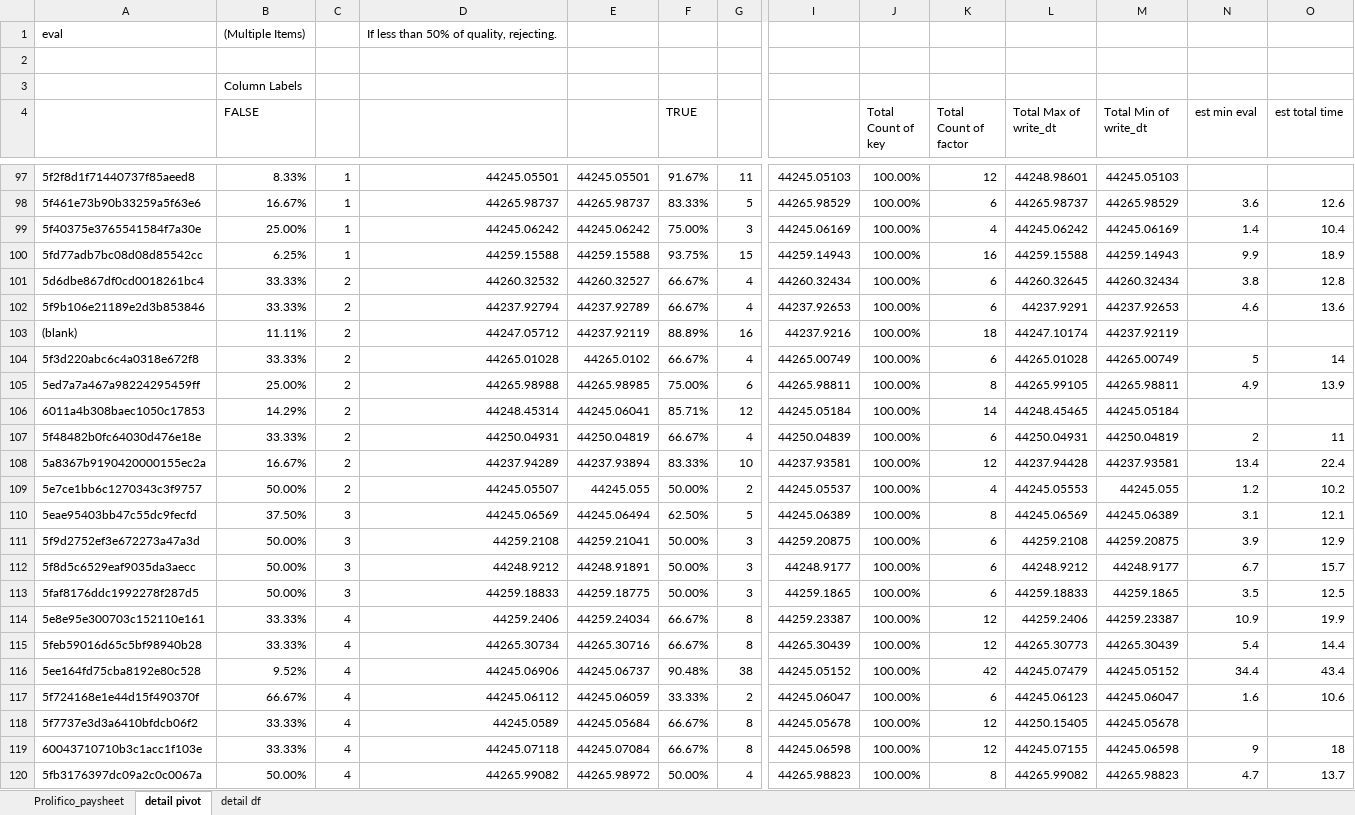
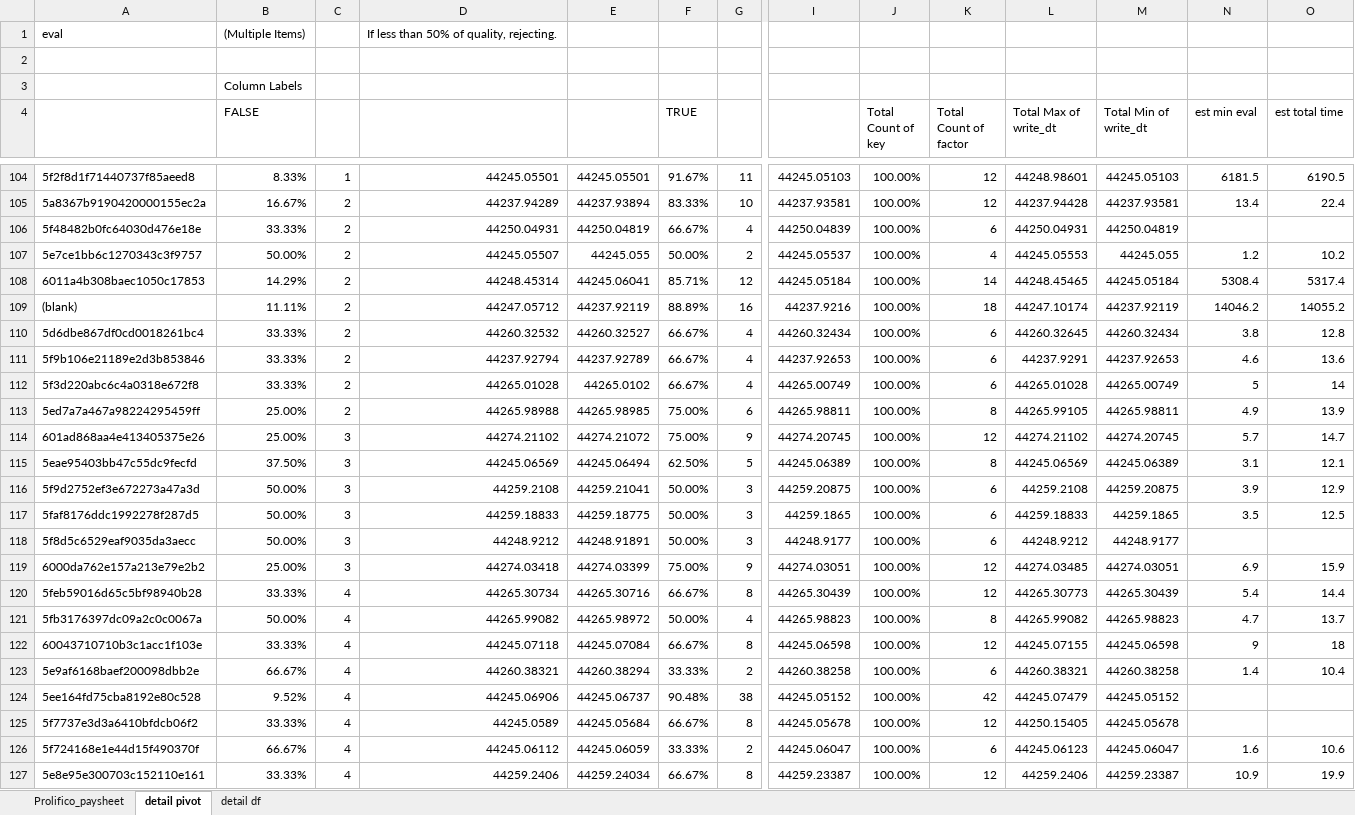
Before and after one commit to nspyrison/spinifex_study, an Excel workbook: apps_supplementary/prolifico_pay.xlsx, sheet detail pivot, drawn as a sheet; only a part is shown, gaps mark what is left out; values as stored, in another font and other column widths than the file's, no borders; charts and pictures not drawn; removed rows and columns are numbered as before the commit, all else as after; rows hold the shown columns only; the diff covers the shown part only; the diff names each change by its address in the sheet, - before the commit and + after, or states it on an @@ line.

```diff
--- a/apps_supplementary/prolifico_pay.xlsx (sheet detail pivot)
+++ b/apps_supplementary/prolifico_pay.xlsx (sheet detail pivot)
-N104 (est min eval): (empty)
+N104 (est min eval): 6181.5
-O104 (est total time): (empty)
+O104 (est total time): 6190.5
@@ row 98 moved to row 94: 5f461e73b90b33259a5f63e6 @@
@@ row 99 moved to row 100: 5f40375e3765541584f7a30e @@
@@ row 100 moved to row 96: 5fd77adb7bc08d08d85542cc @@
@@ row 108 moved to row 105: 5a8367b9190420000155ec2a @@
+row 106: 5f48482b0fc64030d476e18e | 33.33% | 2 | 44250.04931 | 44250.04819 | 66.67% | 4 | 44250.04839 | 100.00% | 6 | 44250.04931 | 44250.04819
@@ row 109 moved to row 107: 5e7ce1bb6c1270343c3f9757 @@
+row 108: 6011a4b308baec1050c17853 | 14.29% | 2 | 44248.45314 | 44245.06041 | 85.71% | 12 | 44245.05184 | 100.00% | 14 | 44248.45465 | 44245.05184 | 5308.4 | 5317.4
+row 109: (blank) | 11.11% | 2 | 44247.05712 | 44237.92119 | 88.89% | 16 | 44237.9216 | 100.00% | 18 | 44247.10174 | 44237.92119 | 14046.2 | 14055.2
-row 103: (blank) | 11.11% | 2 | 44247.05712 | 44237.92119 | 88.89% | 16 | 44237.9216 | 100.00% | 18 | 44247.10174 | 44237.92119
-row 106: 6011a4b308baec1050c17853 | 14.29% | 2 | 44248.45314 | 44245.06041 | 85.71% | 12 | 44245.05184 | 100.00% | 14 | 44248.45465 | 44245.05184
-row 107: 5f48482b0fc64030d476e18e | 33.33% | 2 | 44250.04931 | 44250.04819 | 66.67% | 4 | 44250.04839 | 100.00% | 6 | 44250.04931 | 44250.04819 | 2 | 11
+row 114: 601ad868aa4e413405375e26 | 25.00% | 3 | 44274.21102 | 44274.21072 | 75.00% | 9 | 44274.20745 | 100.00% | 12 | 44274.21102 | 44274.20745 | 5.7 | 14.7
-row 112: 5f8d5c6529eaf9035da3aecc | 50.00% | 3 | 44248.9212 | 44248.91891 | 50.00% | 3 | 44248.9177 | 100.00% | 6 | 44248.9212 | 44248.9177 | 6.7 | 15.7
+row 118: 5f8d5c6529eaf9035da3aecc | 50.00% | 3 | 44248.9212 | 44248.91891 | 50.00% | 3 | 44248.9177 | 100.00% | 6 | 44248.9212 | 44248.9177
+row 119: 6000da762e157a213e79e2b2 | 25.00% | 3 | 44274.03418 | 44274.03399 | 75.00% | 9 | 44274.03051 | 100.00% | 12 | 44274.03485 | 44274.03051 | 6.9 | 15.9
@@ row 115 moved to row 120: 5feb59016d65c5bf98940b28 @@
@@ row 120 moved to row 121: 5fb3176397dc09a2c0c0067a @@
@@ row 119 moved to row 122: 60043710710b3c1acc1f103e @@
@@ row 121 moved to row 123: 5e9af6168baef200098dbb2e @@
+row 124: 5ee164fd75cba8192e80c528 | 9.52% | 4 | 44245.06906 | 44245.06737 | 90.48% | 38 | 44245.05152 | 100.00% | 42 | 44245.07479 | 44245.05152
@@ row 118 moved to row 125: 5f7737e3d3a6410bfdcb06f2 @@
@@ row 117 moved to row 126: 5f724168e1e44d15f490370f @@
-row 116: 5ee164fd75cba8192e80c528 | 9.52% | 4 | 44245.06906 | 44245.06737 | 90.48% | 38 | 44245.05152 | 100.00% | 42 | 44245.07479 | 44245.05152 | 34.4 | 43.4
```
Also changed, not shown: 17 added rows, 13 removed rows, 73 moved rows, 25 edited cells and cell formats elsewhere in this sheet, sheet detail df, formulas that keep their value, charts or pictures, 5 other files.
